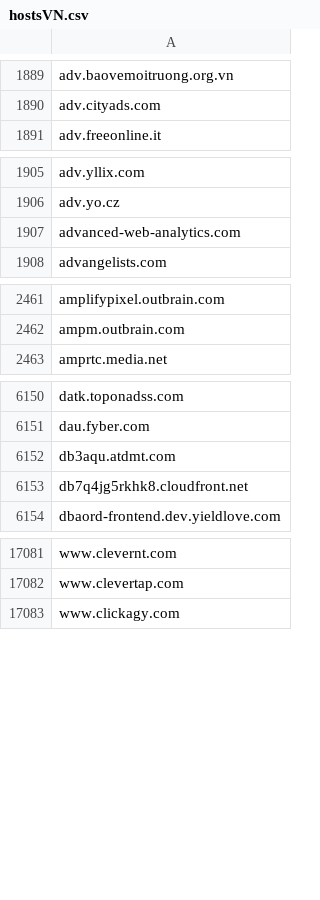
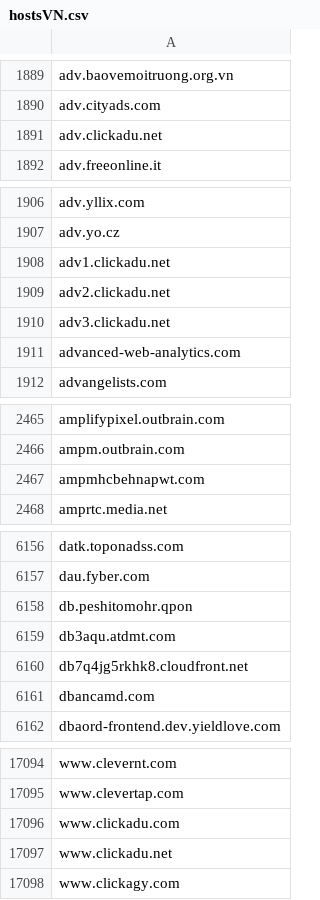
Before and after one commit to external-sources/hosts-sources, a CSV file: data/hostsVN.csv, drawn as a sheet; only a part is shown, gaps mark what is left out; the diff covers the shown part only.

```diff
--- a/data/hostsVN.csv
+++ b/data/hostsVN.csv
@@ -1890,2 +1890,3 @@ adv.baovemoitruong.org.vn
 adv.cityads.com
+adv.clickadu.net
 adv.freeonline.it
@@ -1906,2 +1907,5 @@ adv.yllix.com
 adv.yo.cz
+adv1.clickadu.net
+adv2.clickadu.net
+adv3.clickadu.net
 advanced-web-analytics.com
@@ -2462,2 +2466,3 @@ amplifypixel.outbrain.com
 ampm.outbrain.com
+ampmhcbehnapwt.com
 amprtc.media.net
@@ -6151,4 +6157,6 @@ datk.toponadss.com
 dau.fyber.com
+db.peshitomohr.qpon
 db3aqu.atdmt.com
 db7q4jg5rkhk8.cloudfront.net
+dbancamd.com
 dbaord-frontend.dev.yieldlove.com
@@ -17082,2 +17095,4 @@ www.clevernt.com
 www.clevertap.com
+www.clickadu.com
+www.clickadu.net
 www.clickagy.com
```
Also changed, not shown: 6 added rows elsewhere in this file, data/kadhosts_azet13.csv, data/openfish/domain.csv, 4 other files.
